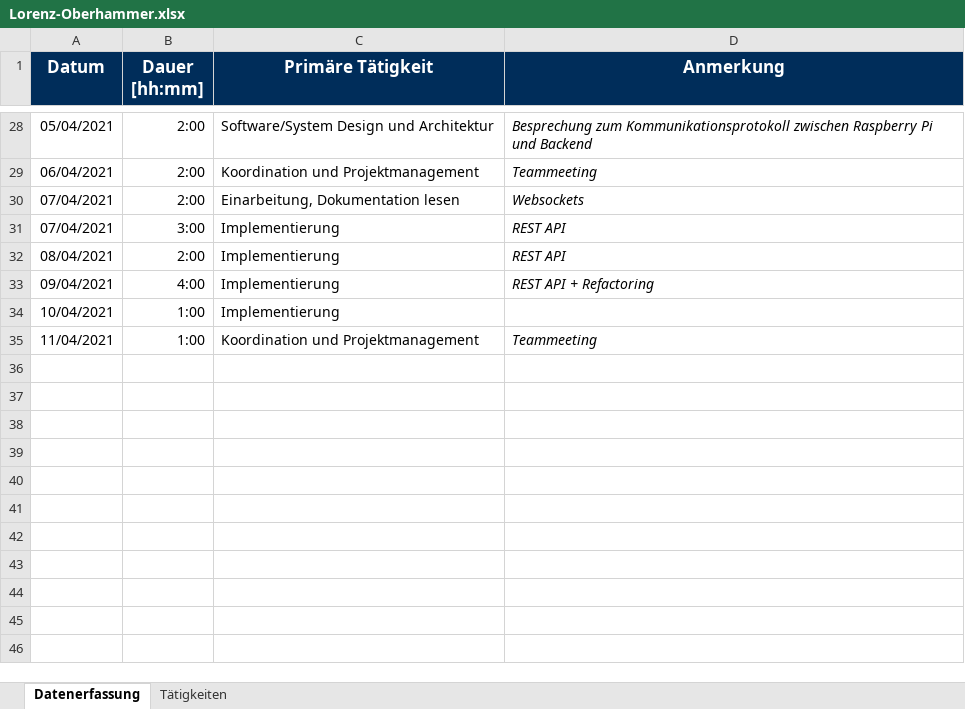
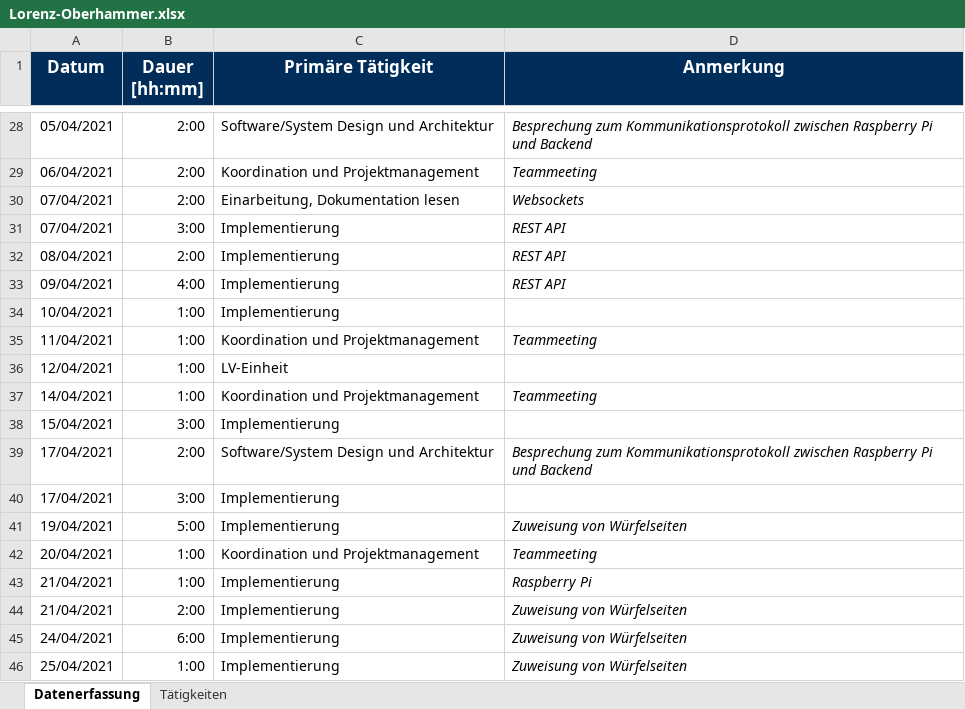
Before and after one commit to b-ertel/TimeGuess-Game, an Excel workbook: time-records/Lorenz-Oberhammer.xlsx, sheet Datenerfassung, drawn as a sheet; only a part is shown, gaps mark what is left out; values as stored, in another font and other column widths than the file's, no borders; the diff names each change by its address in the sheet, - before the commit and + after, or states it on an @@ line.

Commit message:
ui for configuration of TimeFlip device

```diff
--- a/time-records/Lorenz-Oberhammer.xlsx (sheet Datenerfassung)
+++ b/time-records/Lorenz-Oberhammer.xlsx (sheet Datenerfassung)
-D33 (Anmerkung): REST API + Refactoring
+D33 (Anmerkung): REST API
+row 36: 12/04/2021 | 1:00 | LV-Einheit
+row 37: 14/04/2021 | 1:00 | Koordination und Projektmanagement | Teammeeting
+row 38: 15/04/2021 | 3:00 | Implementierung
+row 39: 17/04/2021 | 2:00 | Software/System Design und Architektur | Besprechung zum Kommunikationsprotokoll zwischen Raspberry Pi und Backend
+row 40: 17/04/2021 | 3:00 | Implementierung
+row 41: 19/04/2021 | 5:00 | Implementierung | Zuweisung von Würfelseiten
+row 42: 20/04/2021 | 1:00 | Koordination und Projektmanagement | Teammeeting
+row 43: 21/04/2021 | 1:00 | Implementierung | Raspberry Pi
+row 44: 21/04/2021 | 2:00 | Implementierung | Zuweisung von Würfelseiten
+row 45: 24/04/2021 | 6:00 | Implementierung | Zuweisung von Würfelseiten
+row 46: 25/04/2021 | 1:00 | Implementierung | Zuweisung von Würfelseiten
```
Also changed, not shown: 23 other files.
